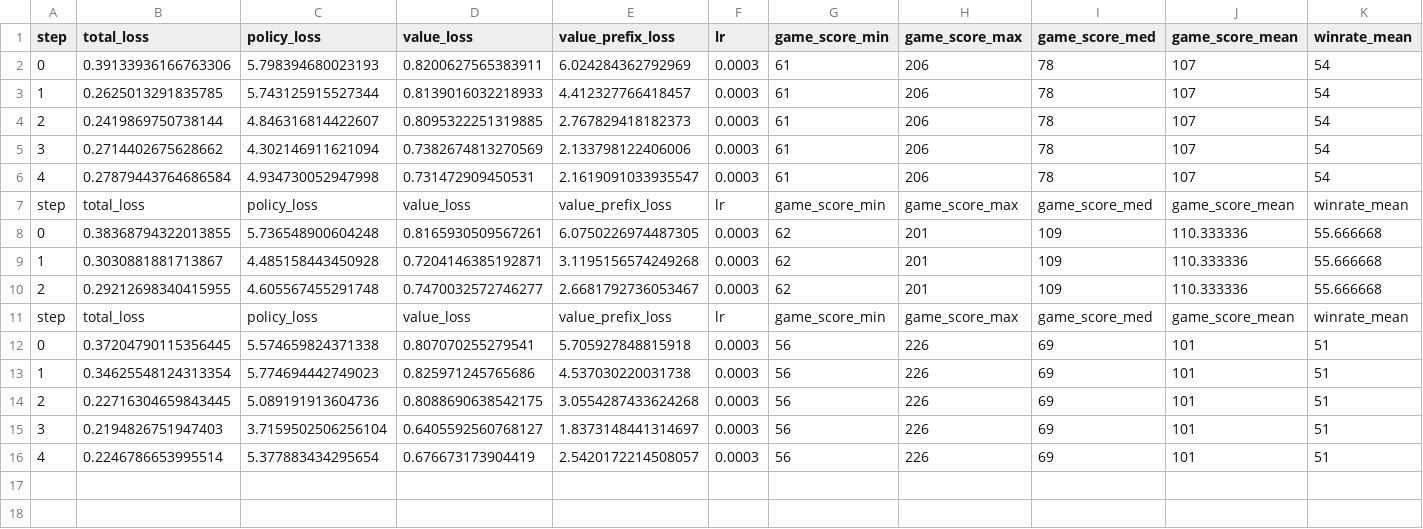
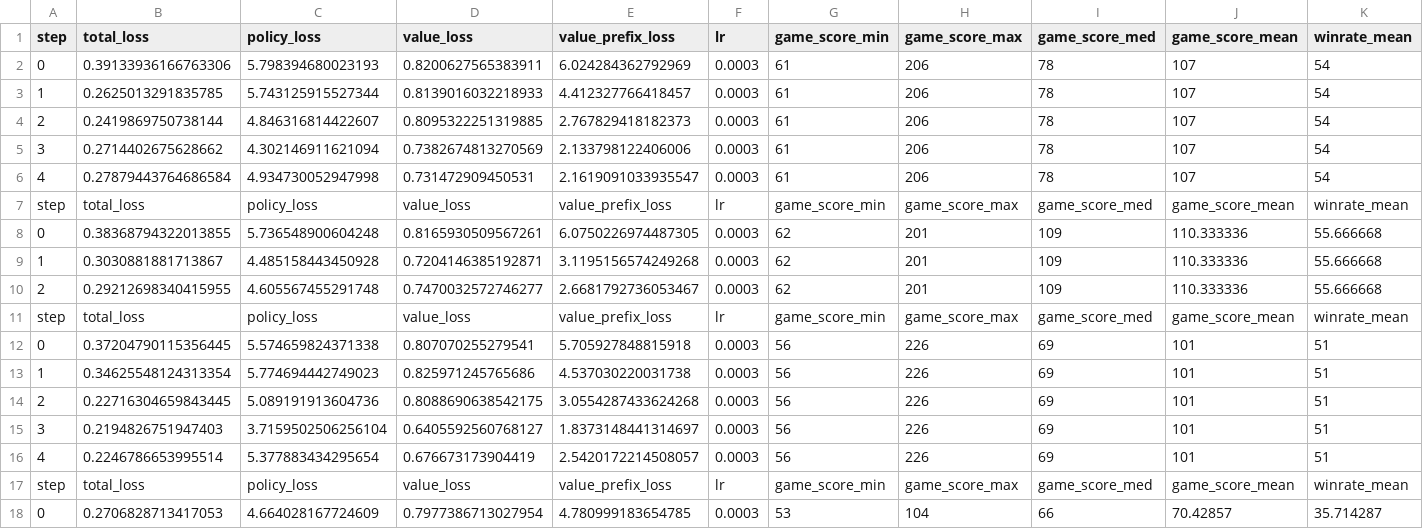
Before and after one commit to lguibr/tricked, a CSV file: scripts/configs/big_deep_metrics.csv, drawn as a sheet; only a part is shown; rows hold the shown columns only; the diff names each change by its address in the sheet, - before the commit and + after, or states it on an @@ line.

```diff
--- a/scripts/configs/big_deep_metrics.csv
+++ b/scripts/configs/big_deep_metrics.csv
+row 17: step | total_loss | policy_loss | value_loss | value_prefix_loss | lr | game_score_min | game_score_max | game_score_med | game_score_mean | winrate_mean
+row 18: 0 | 0.2706828713417053 | 4.664028167724609 | 0.7977386713027954 | 4.780999183654785 | 0.0003 | 53 | 104 | 66 | 70.42857 | 35.714287
```
Also changed, not shown: scripts/configs/big_shallow_metrics.csv, scripts/configs/small_deep_metrics.csv, 20 other files.
